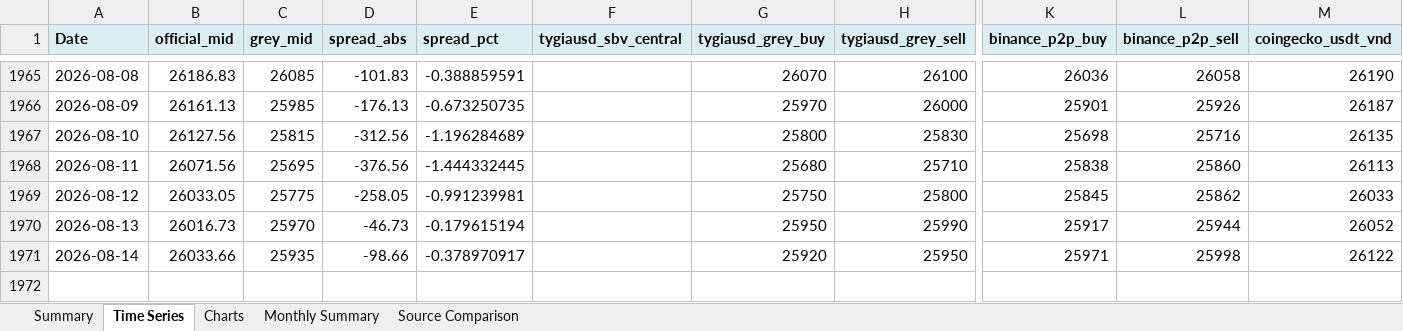
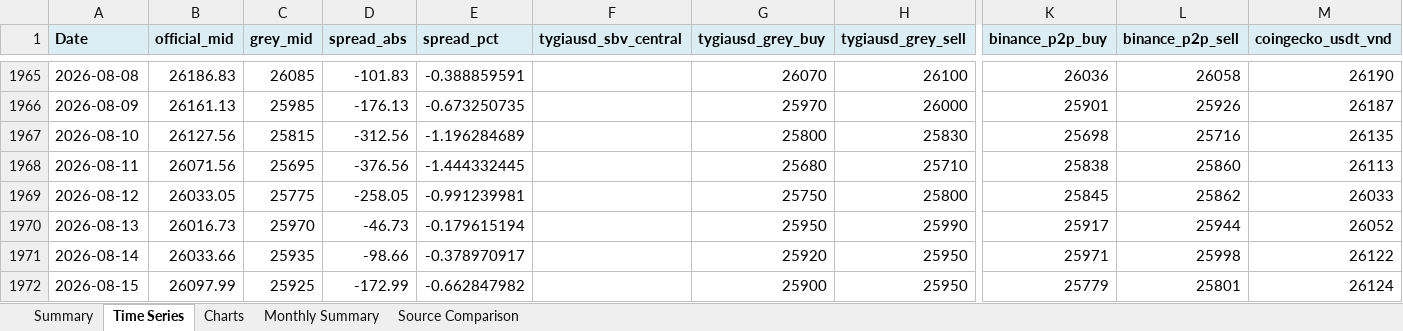
Before and after one commit to 1e9-Investments/usdvnd-tracker, an Excel workbook: analysis/USDVND_Analysis.xlsx, sheet Time Series, drawn as a sheet; only a part is shown, gaps mark what is left out; values as stored, in another font and other column widths than the file's, no borders; rows hold the shown columns only; the diff names each change by its address in the sheet, - before the commit and + after, or states it on an @@ line.

```diff
--- a/analysis/USDVND_Analysis.xlsx (sheet Time Series)
+++ b/analysis/USDVND_Analysis.xlsx (sheet Time Series)
+row 1972: 2026-08-15 | 26097.99 | 25925 | -172.99 | -0.662847982 |  | 25900 | 25950 | 25779 | 25801 | 26124
```
Also changed, not shown: sheet Summary, sheet Source Comparison, sheet Monthly Summary, charts or pictures, 2 other files.
